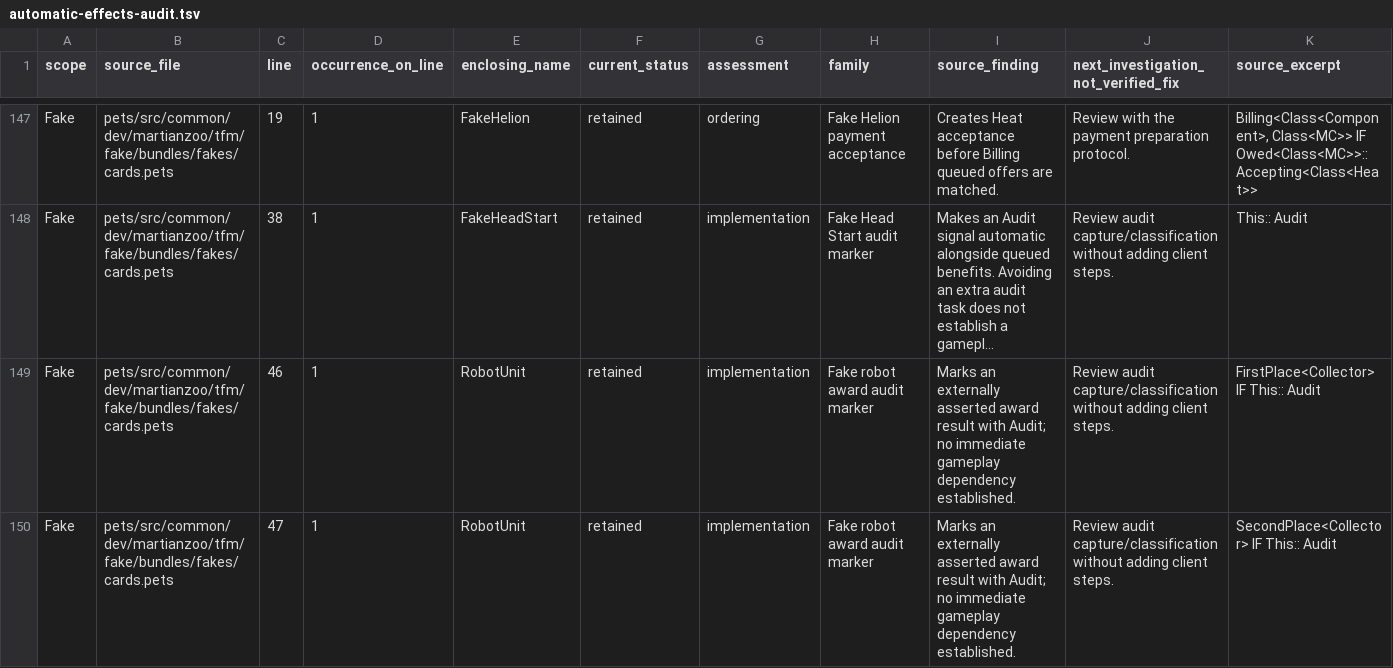
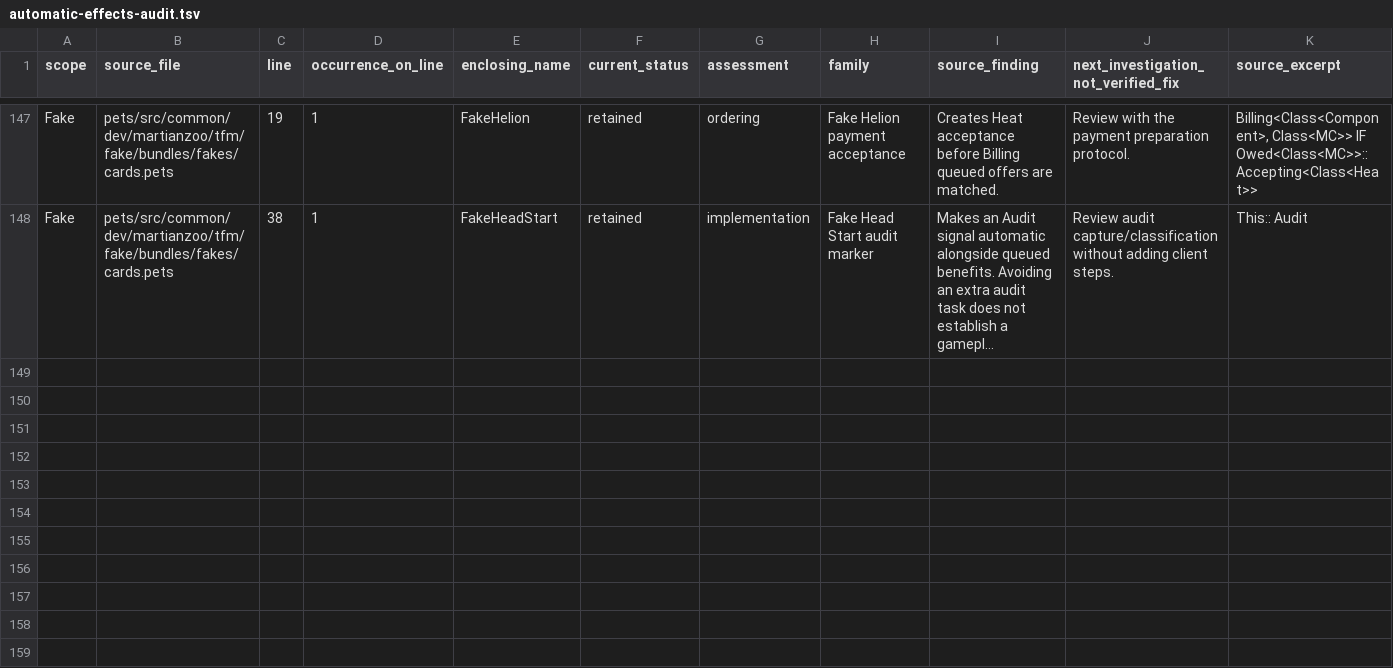
Before and after one commit to MartianZoo/solarnet, a TSV file: docs/agents/automatic-effects-audit.tsv, drawn as a sheet; only a part is shown, gaps mark what is left out; long unchanged cells end in …; the diff names each change by its address in the sheet, - before the commit and + after, or states it on an @@ line.

Commit message:
Implement Self-Replicating Robots correctly. We are now at 427 out of 427 project cards (yes, with some incompatible pairs). It was always my prediction that this one would be the last.

```diff
--- a/docs/agents/automatic-effects-audit.tsv
+++ b/docs/agents/automatic-effects-audit.tsv
-row 149: Fake | pets/src/common/dev/martianzoo/tfm/fake/bundles/fakes/cards.pets | 46 | 1 | RobotUnit | retained | implementation | Fake robot award audit marker | Marks an externally asserted award result with Audit; no immediate gameplay dependency established. | Review audit capture/classification without adding client steps. | FirstPlace<Collector> IF This:: Audit
-row 150: Fake | pets/src/common/dev/martianzoo/tfm/fake/bundles/fakes/cards.pets | 47 | 1 | RobotUnit | retained | implementation | Fake robot award audit marker | Marks an externally asserted award result with Audit; no immediate gameplay dependency established. | Review audit capture/classification without adding client steps. | SecondPlace<Collector> IF This:: Audit
```
Also changed, not shown: pets/src/jvm/dev/martianzoo/tfm/text/english-card-text-current.tsv, pets/src/jvm/dev/martianzoo/tfm/text/english-card-text-refusals.tsv, 35 other files.
